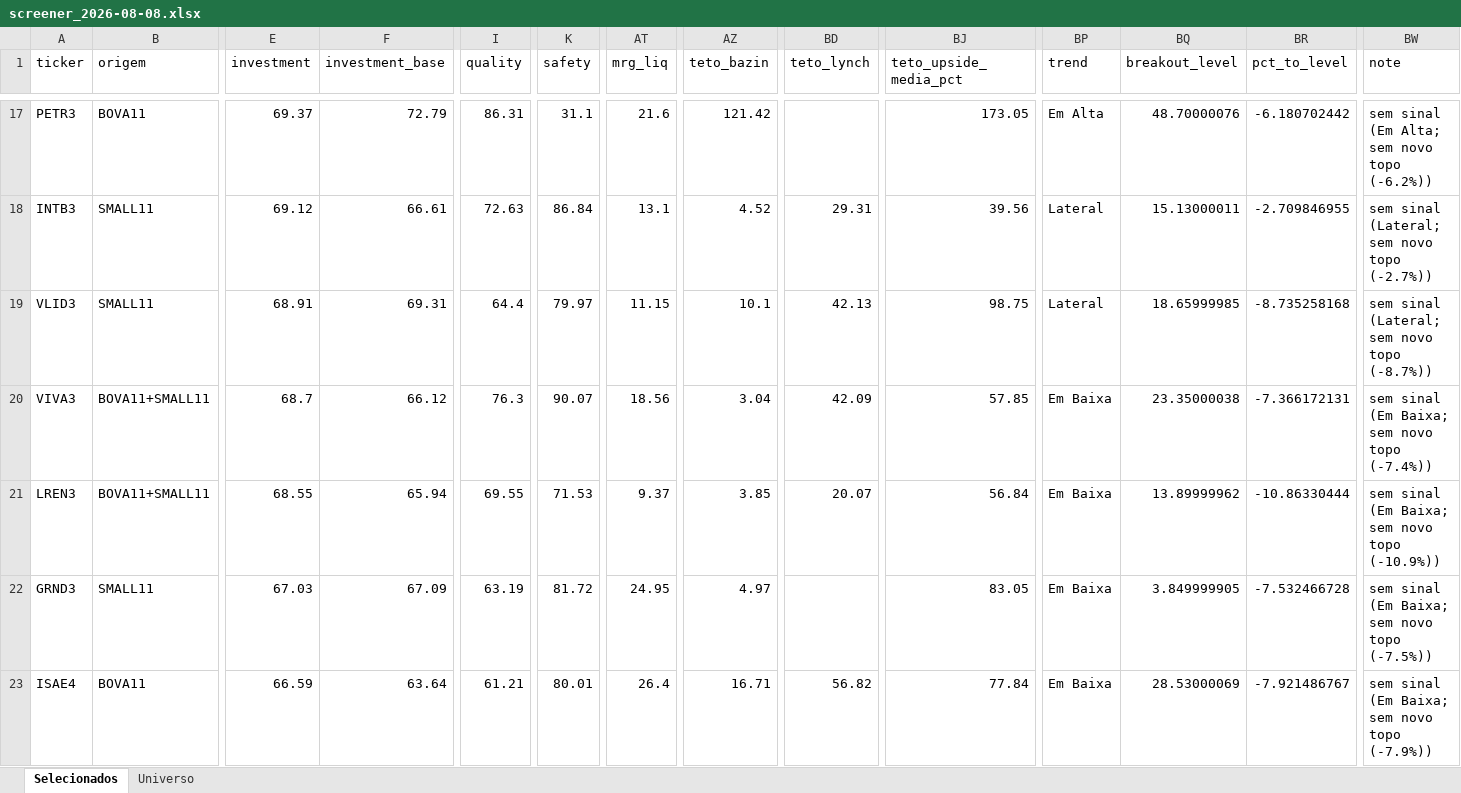
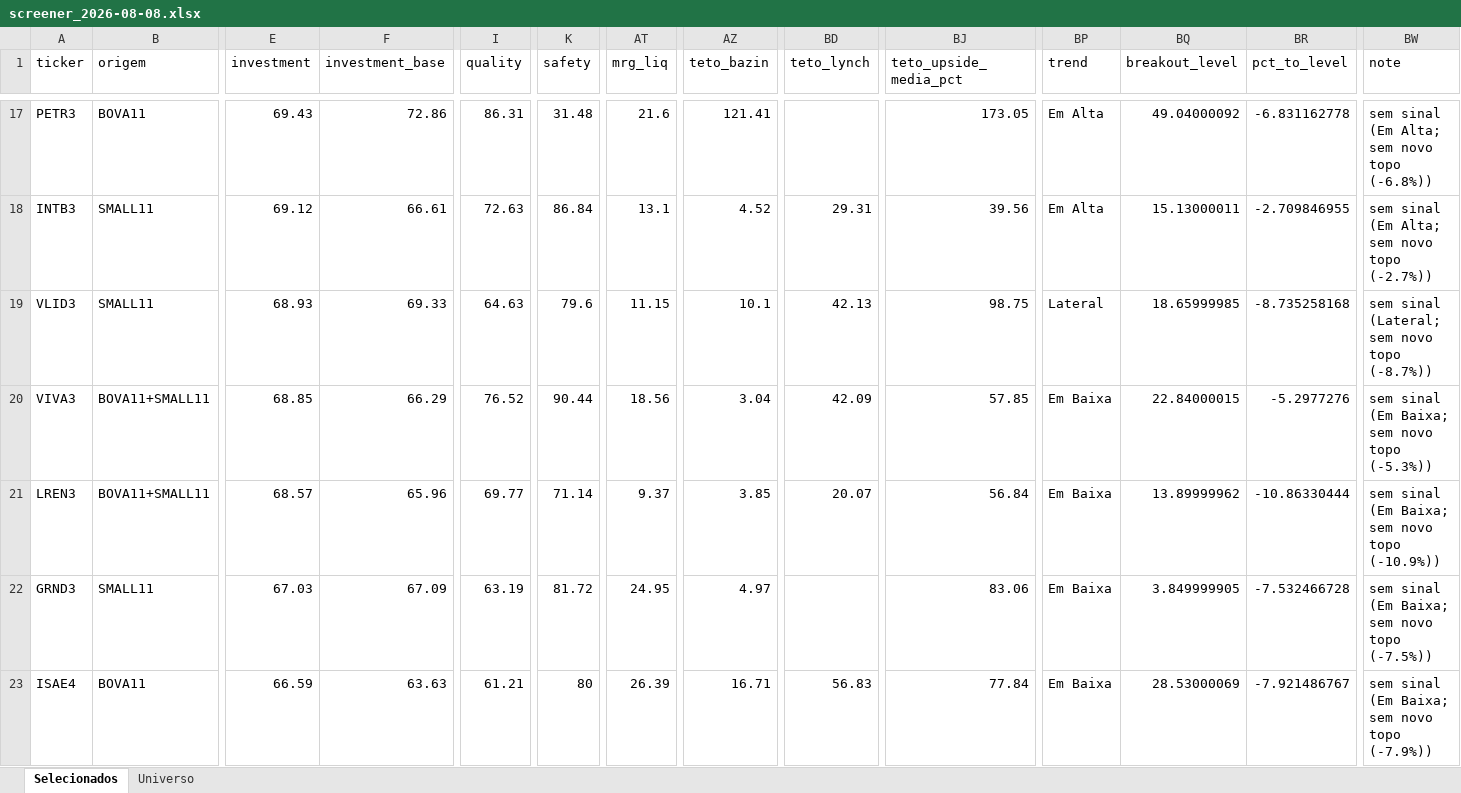
Before and after one commit to henriquebdasilva/screener-b3, an Excel workbook: reports/screener_2026-08-08.xlsx, sheet Selecionados, drawn as a sheet; only a part is shown, gaps mark what is left out; values as stored, in another font and other column widths than the file's, no borders; the diff covers the shown part only; the diff names each change by its address in the sheet, - before the commit and + after, or states it on an @@ line.

```diff
--- a/reports/screener_2026-08-08.xlsx (sheet Selecionados)
+++ b/reports/screener_2026-08-08.xlsx (sheet Selecionados)
-E17 (investment): 69.37
+E17 (investment): 69.43
-F17 (investment_base): 72.79
+F17 (investment_base): 72.86
-K17 (safety): 31.1
+K17 (safety): 31.48
-AZ17 (teto_bazin): 121.42
+AZ17 (teto_bazin): 121.41
-BQ17 (breakout_level): 48.70000076
+BQ17 (breakout_level): 49.04000092
-BR17 (pct_to_level): -6.180702442
+BR17 (pct_to_level): -6.831162778
-BW17 (note): sem sinal (Em Alta; sem novo topo (-6.2%))
+BW17 (note): sem sinal (Em Alta; sem novo topo (-6.8%))
-BP18 (trend): Lateral
+BP18 (trend): Em Alta
-BW18 (note): sem sinal (Lateral; sem novo topo (-2.7%))
+BW18 (note): sem sinal (Em Alta; sem novo topo (-2.7%))
-E19 (investment): 68.91
+E19 (investment): 68.93
-F19 (investment_base): 69.31
+F19 (investment_base): 69.33
-I19 (quality): 64.4
+I19 (quality): 64.63
-K19 (safety): 79.97
+K19 (safety): 79.6
-E20 (investment): 68.7
+E20 (investment): 68.85
-F20 (investment_base): 66.12
+F20 (investment_base): 66.29
-I20 (quality): 76.3
+I20 (quality): 76.52
-K20 (safety): 90.07
+K20 (safety): 90.44
-BQ20 (breakout_level): 23.35000038
+BQ20 (breakout_level): 22.84000015
-BR20 (pct_to_level): -7.366172131
+BR20 (pct_to_level): -5.2977276
-BW20 (note): sem sinal (Em Baixa; sem novo topo (-7.4%))
+BW20 (note): sem sinal (Em Baixa; sem novo topo (-5.3%))
-E21 (investment): 68.55
+E21 (investment): 68.57
-F21 (investment_base): 65.94
+F21 (investment_base): 65.96
-I21 (quality): 69.55
+I21 (quality): 69.77
-K21 (safety): 71.53
+K21 (safety): 71.14
-BJ22 (teto_upside_media_pct): 83.05
+BJ22 (teto_upside_media_pct): 83.06
-F23 (investment_base): 63.64
+F23 (investment_base): 63.63
-K23 (safety): 80.01
+K23 (safety): 80
-AT23 (mrg_liq): 26.4
+AT23 (mrg_liq): 26.39
-BD23 (teto_lynch): 56.82
+BD23 (teto_lynch): 56.83
```
Also changed, not shown: 8 added rows, 8 removed rows and 287 edited cells elsewhere in this sheet, sheet Universo, 4 other files.
